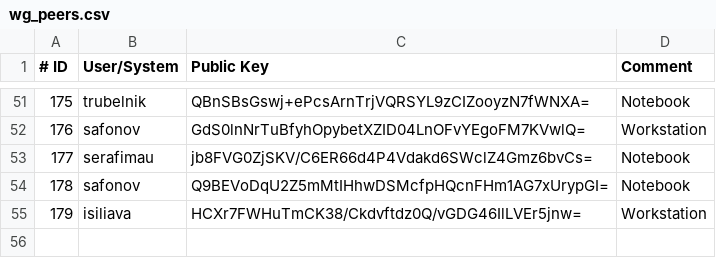
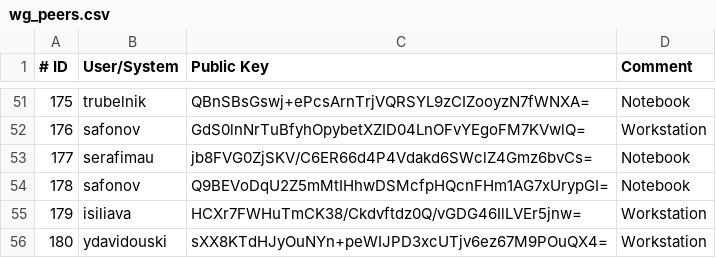
Before and after one commit to icdc-io/location-zby, a CSV file: files/wg_peers.csv, drawn as a sheet; only a part is shown, gaps mark what is left out.

Commit message:
Yauheni Davidouski public_key

```diff
--- a/files/wg_peers.csv
+++ b/files/wg_peers.csv
@@ -55 +55,2 @@
 179;isiliava;HCXr7FWHuTmCK38/Ckdvftdz0Q/vGDG46IlLVEr5jnw=;Workstation
+180;ydavidouski;sXX8KTdHJyOuNYn+peWIJPD3xcUTjv6ez67M9POuQX4=;Workstation
```
